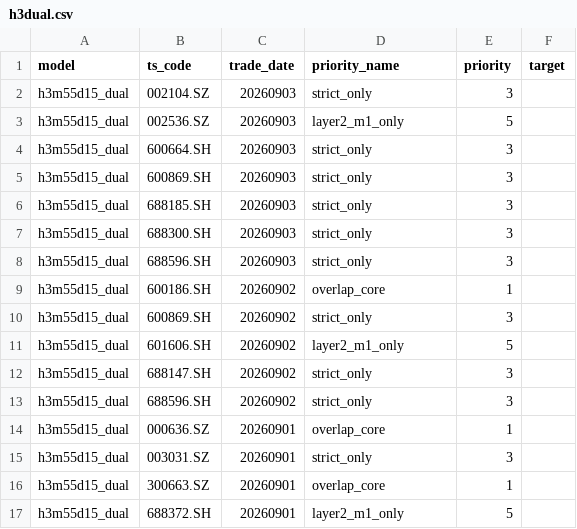
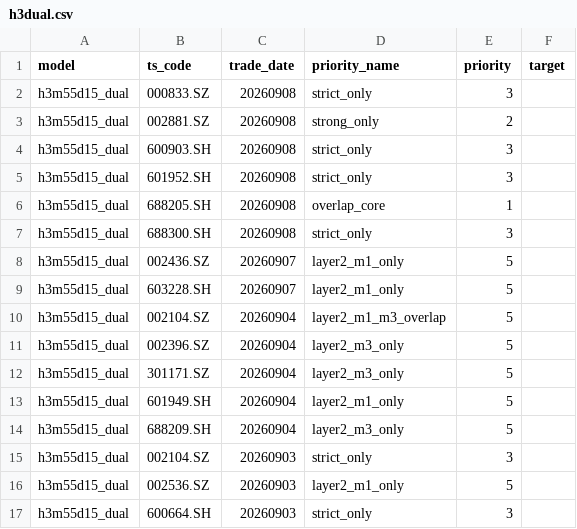
Before and after one commit to markzhou-github/h5m80d50_priority, a CSV file: h3dual.csv, drawn as a sheet; only a part is shown; the shorter side is filled out with more unchanged rows.

Commit message:
update start_date

```diff
--- a/h3dual.csv
+++ b/h3dual.csv
@@ -1,2 +1,15 @@
 model,ts_code,trade_date,priority_name,priority,target
+h3m55d15_dual,000833.SZ,20260908,strict_only,3,
+h3m55d15_dual,002881.SZ,20260908,strong_only,2,
+h3m55d15_dual,600903.SH,20260908,strict_only,3,
+h3m55d15_dual,601952.SH,20260908,strict_only,3,
+h3m55d15_dual,688205.SH,20260908,overlap_core,1,
+h3m55d15_dual,688300.SH,20260908,strict_only,3,
+h3m55d15_dual,002436.SZ,20260907,layer2_m1_only,5,
+h3m55d15_dual,603228.SH,20260907,layer2_m1_only,5,
+h3m55d15_dual,002104.SZ,20260904,layer2_m1_m3_overlap,5,
+h3m55d15_dual,002396.SZ,20260904,layer2_m3_only,5,
+h3m55d15_dual,301171.SZ,20260904,layer2_m3_only,5,
+h3m55d15_dual,601949.SH,20260904,layer2_m1_only,5,
+h3m55d15_dual,688209.SH,20260904,layer2_m3_only,5,
 h3m55d15_dual,002104.SZ,20260903,strict_only,3,
```
Also changed, not shown: 7 other files.
